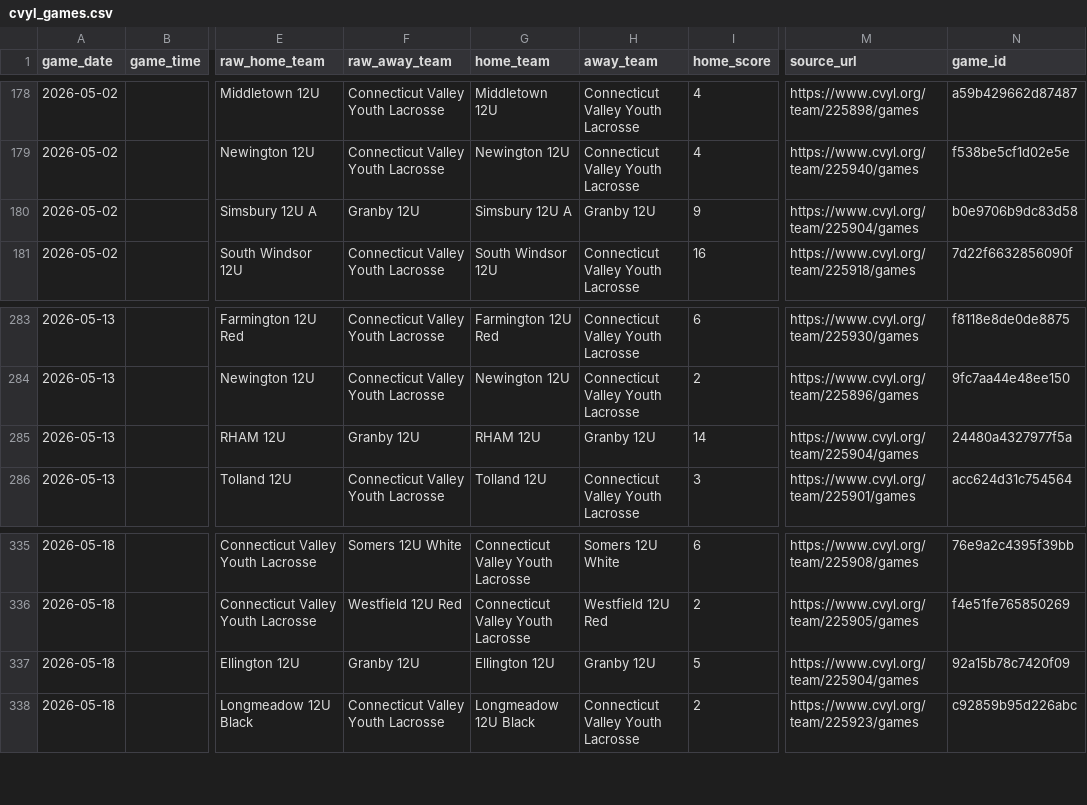
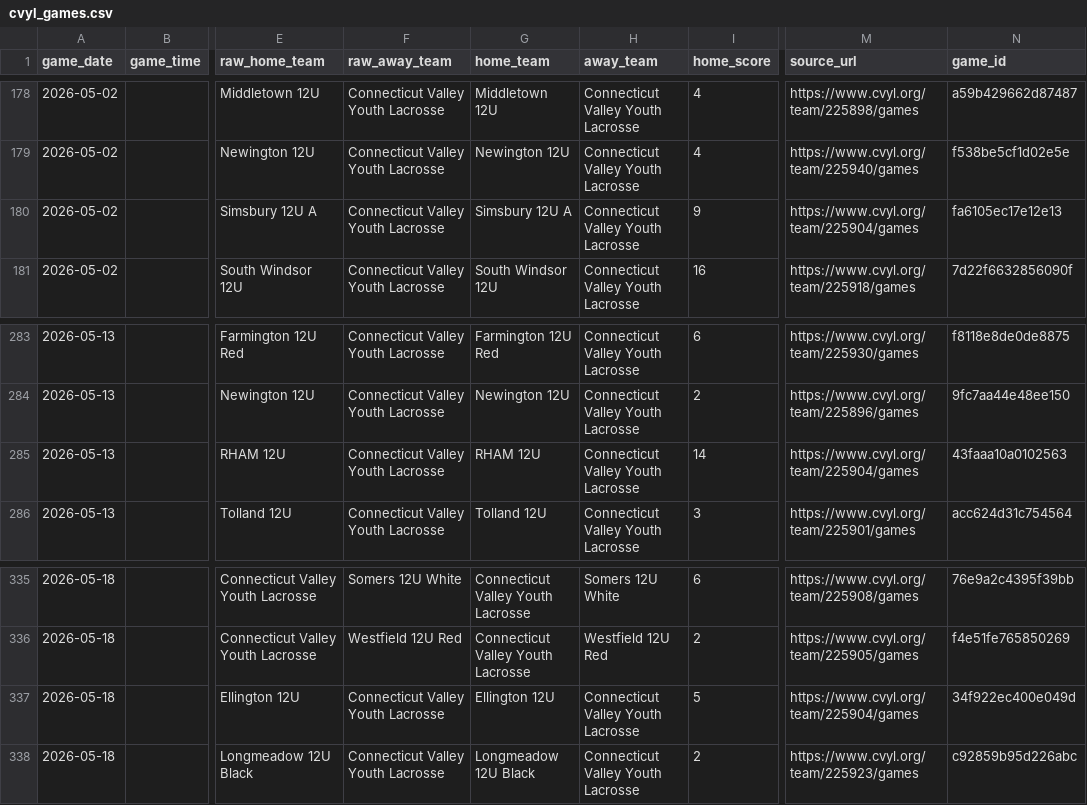
Before and after one commit to Benjaminrussell7/cvyl-prediction-dashboard, a CSV file: data/processed/cvyl_games.csv, drawn as a sheet; only a part is shown, gaps mark what is left out; the diff covers the shown part only; the diff names each change by its address in the sheet, - before the commit and + after, or states it on an @@ line.

```diff
--- a/data/processed/cvyl_games.csv
+++ b/data/processed/cvyl_games.csv
-F180 (raw_away_team): Granby 12U
+F180 (raw_away_team): Connecticut Valley Youth Lacrosse
-H180 (away_team): Granby 12U
+H180 (away_team): Connecticut Valley Youth Lacrosse
-N180 (game_id): b0e9706b9dc83d58
+N180 (game_id): fa6105ec17e12e13
-F285 (raw_away_team): Granby 12U
+F285 (raw_away_team): Connecticut Valley Youth Lacrosse
-H285 (away_team): Granby 12U
+H285 (away_team): Connecticut Valley Youth Lacrosse
-N285 (game_id): 24480a4327977f5a
+N285 (game_id): 43faaa10a0102563
-F337 (raw_away_team): Granby 12U
+F337 (raw_away_team): Connecticut Valley Youth Lacrosse
-H337 (away_team): Granby 12U
+H337 (away_team): Connecticut Valley Youth Lacrosse
-N337 (game_id): 92a15b78c7420f09
+N337 (game_id): 34f922ec400e049d
```
Also changed, not shown: 6 added rows, 6 removed rows and 9 edited cells elsewhere in this file, data/processed/cvyl_backtest.csv, data/processed/cvyl_completed_games.csv, 18 other files.
